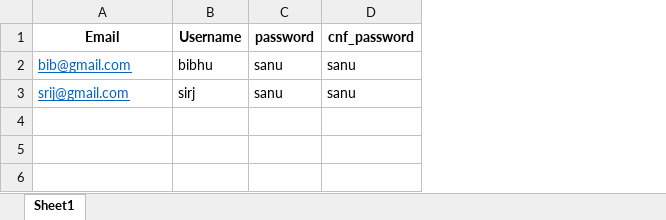
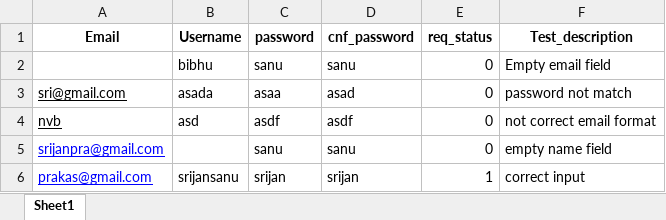
Before and after one commit to SrijanPrakash/cs-731_final_project, an Excel workbook: Testing-Forms/automation_code/data.xlsx, sheet Sheet1, drawn as a sheet; values as stored, in another font and other column widths than the file's, no borders; addresses are those after the commit; the diff names each change by its address in the sheet, - before the commit and + after, or states it on an @@ line.

```diff
--- a/Testing-Forms/automation_code/data.xlsx (sheet Sheet1)
+++ b/Testing-Forms/automation_code/data.xlsx (sheet Sheet1)
+column E (req_status), row 2: 0; row 5: 0
+column F (Test_description), row 2: Empty email field; row 5: empty name field
-A2 (Email): bib@gmail.com
+A2 (Email): (empty)
+row 3: sri@gmail.com | asada | asaa | asad | 0 | password not match
+row 4: nvb | asd | asdf | asdf | 0 | not correct email format
-A5 (Email): srij@gmail.com
+A5 (Email): srijanpra@gmail.com
-A5 text colour: #0563C1
+A5 text colour: #0000FF
-B5 (Username): sirj
+B5 (Username): (empty)
+row 6: prakas@gmail.com | srijansanu | srijan | srijan | 1 | correct input
```
Also changed, not shown: 2 other files.
